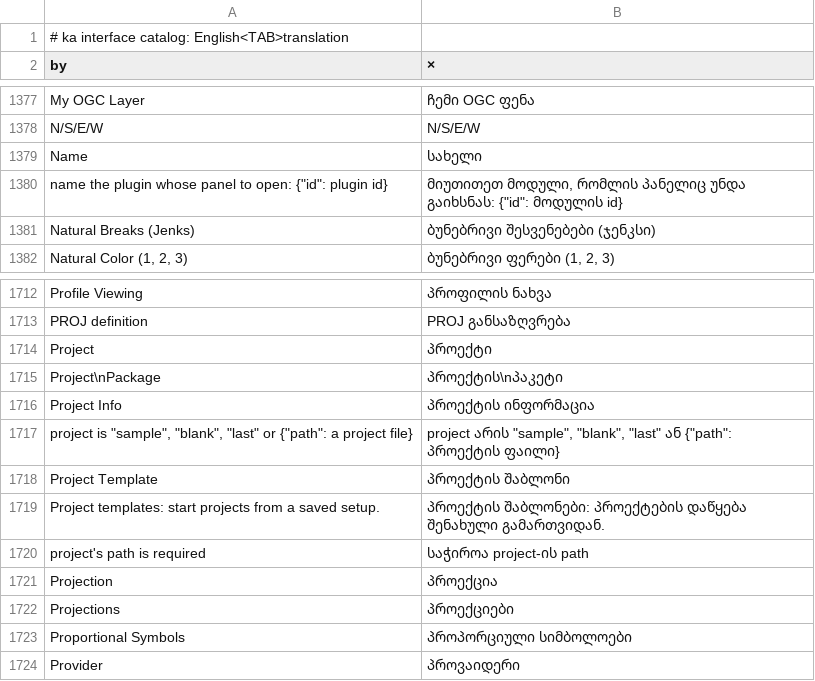
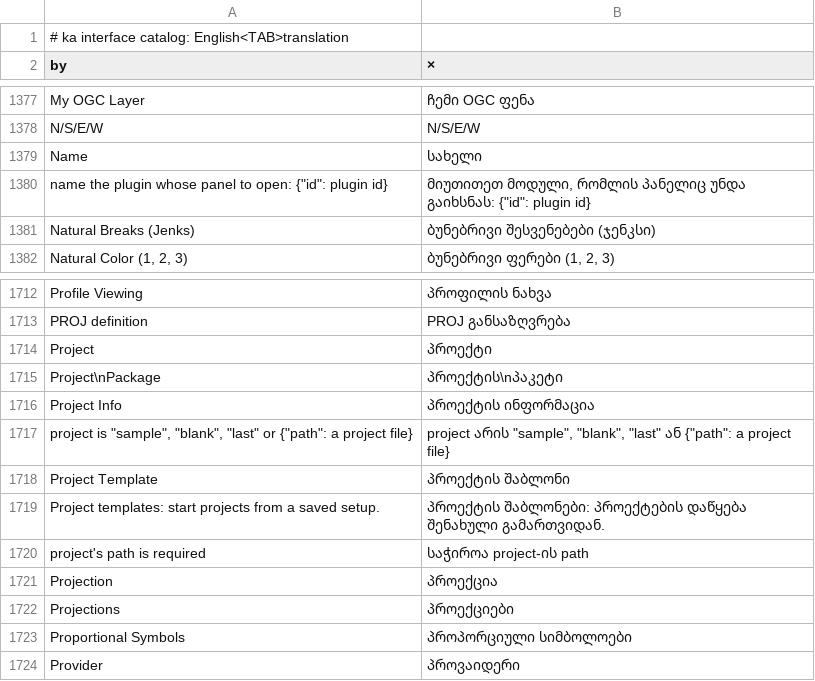
Before and after one commit to opengeos/RustGIS, a TSV file: crates/ui-egui/src/i18n/ka.tsv, drawn as a sheet; only a part is shown, gaps mark what is left out.

Commit message:
i18n: keep JSON examples in braces verbatim
The catalog test reads {…} as a placeholder, so the parameter examples
{"id": plugin id} and {"path": a project file} must match the English.

```diff
--- a/crates/ui-egui/src/i18n/ka.tsv
+++ b/crates/ui-egui/src/i18n/ka.tsv
@@ -1379,3 +1379,3 @@ N/S/E/W	N/S/E/W
 Name	სახელი
-name the plugin whose panel to open: {"id": plugin id}	მიუთითეთ მოდული, რომლის პანელიც უნდა გაიხსნას: {"id": მოდულის id}
+name the plugin whose panel to open: {"id": plugin id}	მიუთითეთ მოდული, რომლის პანელიც უნდა გაიხსნას: {"id": plugin id}
 Natural Breaks (Jenks)	ბუნებრივი შესვენებები (ჯენკსი)
@@ -1716,3 +1716,3 @@ Project\nPackage	პროექტის\nპაკეტი
 Project Info	პროექტის ინფორმაცია
-project is "sample", "blank", "last" or {"path": a project file}	project არის "sample", "blank", "last" ან {"path": პროექტის ფაილი}
+project is "sample", "blank", "last" or {"path": a project file}	project არის "sample", "blank", "last" ან {"path": a project file}
 Project Template	პროექტის შაბლონი
```
Also changed, not shown: crates/ui-egui/src/i18n/de.tsv, crates/ui-egui/src/i18n/es.tsv, 3 other files.
